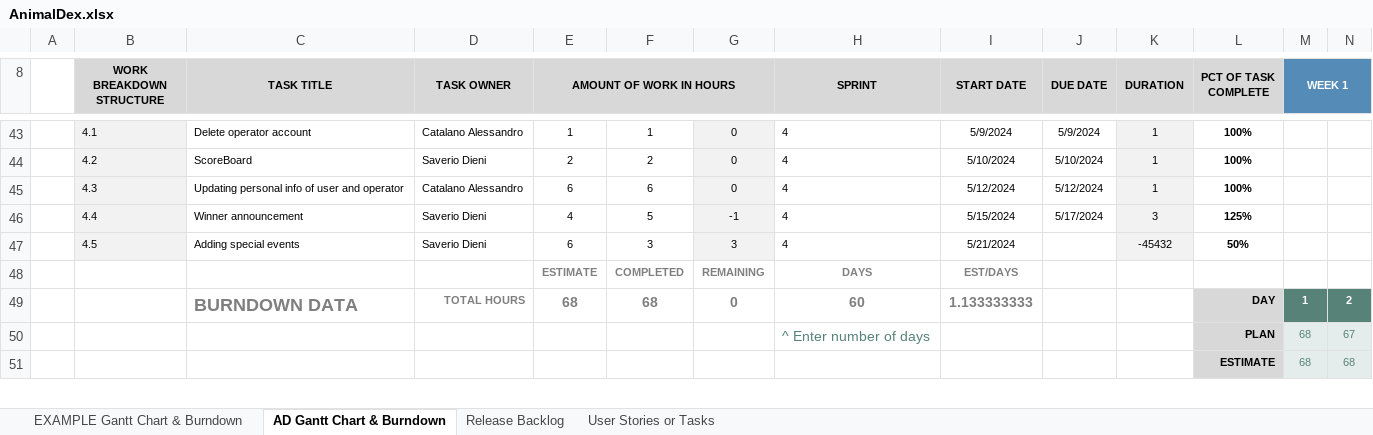
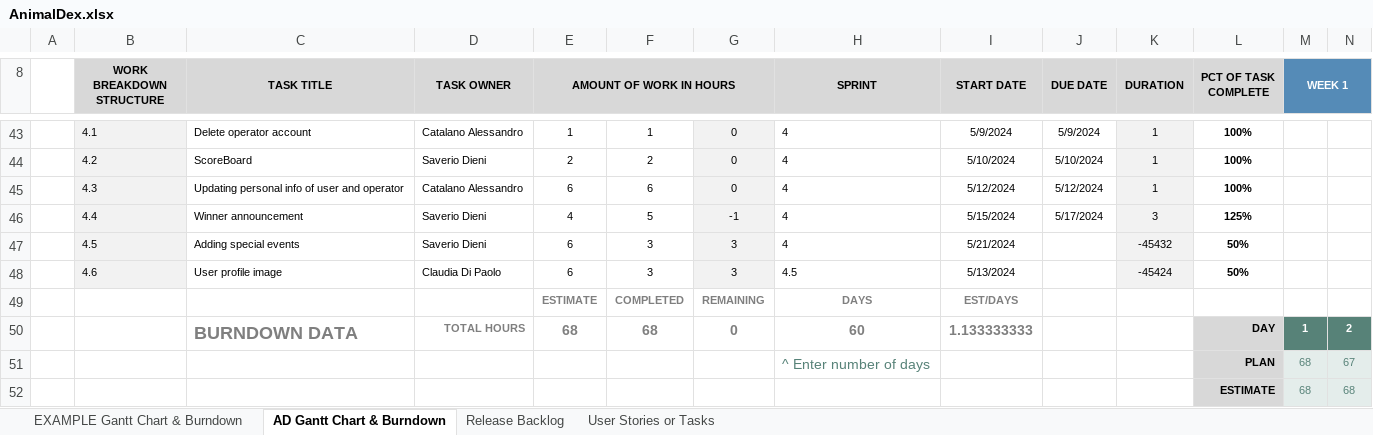
Before and after one commit to Neutrino6/AnimalDex, an Excel workbook: docs/AnimalDex.xlsx, sheet AD Gantt Chart & Burndown, drawn as a sheet; only a part is shown, gaps mark what is left out; values as stored, in another font and other column widths than the file's, no borders; charts and pictures not drawn; rows hold the shown columns only; the diff names each change by its address in the sheet, - before the commit and + after, or states it on an @@ line.

```diff
--- a/docs/AnimalDex.xlsx (sheet AD Gantt Chart & Burndown)
+++ b/docs/AnimalDex.xlsx (sheet AD Gantt Chart & Burndown)
+row 48:  | 4.6 | User profile image | Claudia Di Paolo | 6 | 3 | 3 | 4.5 | 5/13/2024 |  | -45424 | 50%
```
Also changed, not shown: sheet Release Backlog, charts or pictures.
